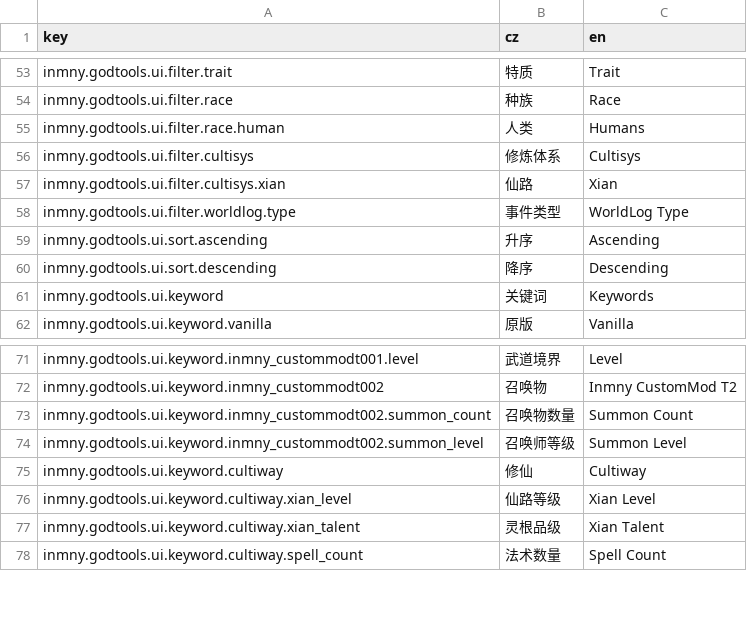
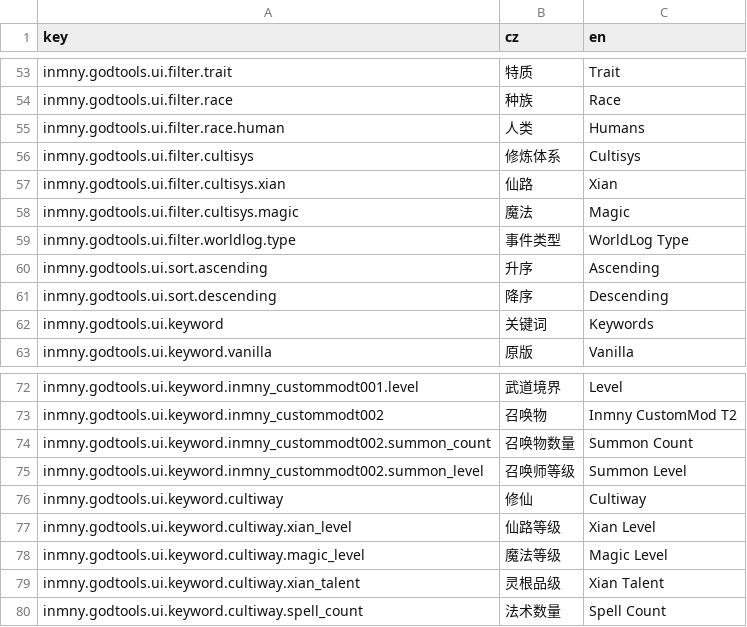
Before and after one commit to inmny/GodTools, a CSV file: Locales/ui.csv, drawn as a sheet; only a part is shown, gaps mark what is left out.

Commit message:
feat: 为Cultiway的Magic修炼体系添加筛选和排序关键词
新增magic_level排序关键词（按魔法等级比较）和magic筛选条件，
沿用现有Xian体系的模式，并使用Cultiway新增的iconMagic图标。

```diff
--- a/Locales/ui.csv
+++ b/Locales/ui.csv
@@ -57,2 +57,3 @@ inmny.godtools.ui.filter.cultisys,修炼体系,Cultisys
 inmny.godtools.ui.filter.cultisys.xian,仙路,Xian
+inmny.godtools.ui.filter.cultisys.magic,魔法,Magic
 inmny.godtools.ui.filter.worldlog.type,事件类型,WorldLog Type
@@ -76,2 +77,3 @@ inmny.godtools.ui.keyword.cultiway,修仙,Cultiway
 inmny.godtools.ui.keyword.cultiway.xian_level,仙路等级,Xian Level
+inmny.godtools.ui.keyword.cultiway.magic_level,魔法等级,Magic Level
 inmny.godtools.ui.keyword.cultiway.xian_talent,灵根品级,Xian Talent
```
Also changed, not shown: 1 other file.
